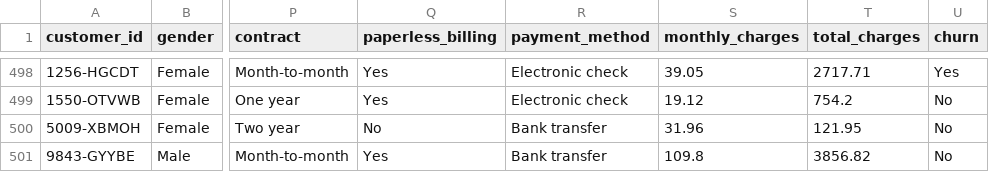
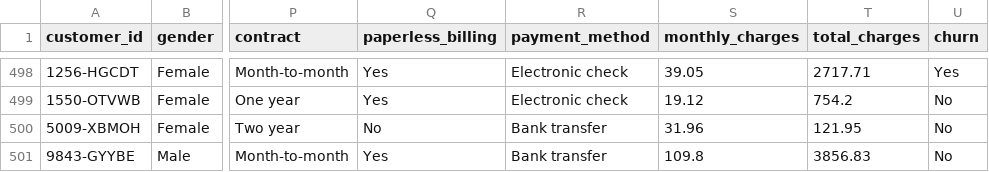
Before and after one commit to Ya3hU4awant/PromptML_Studio, a CSV file: static/sample_data/customer_churn.csv, drawn as a sheet; only a part is shown, gaps mark what is left out; the diff names each change by its address in the sheet, - before the commit and + after, or states it on an @@ line.

```diff
--- a/static/sample_data/customer_churn.csv
+++ b/static/sample_data/customer_churn.csv
-T501 (total_charges): 3856.82
+T501 (total_charges): 3856.83
```
Also changed, not shown: 1 other file.
